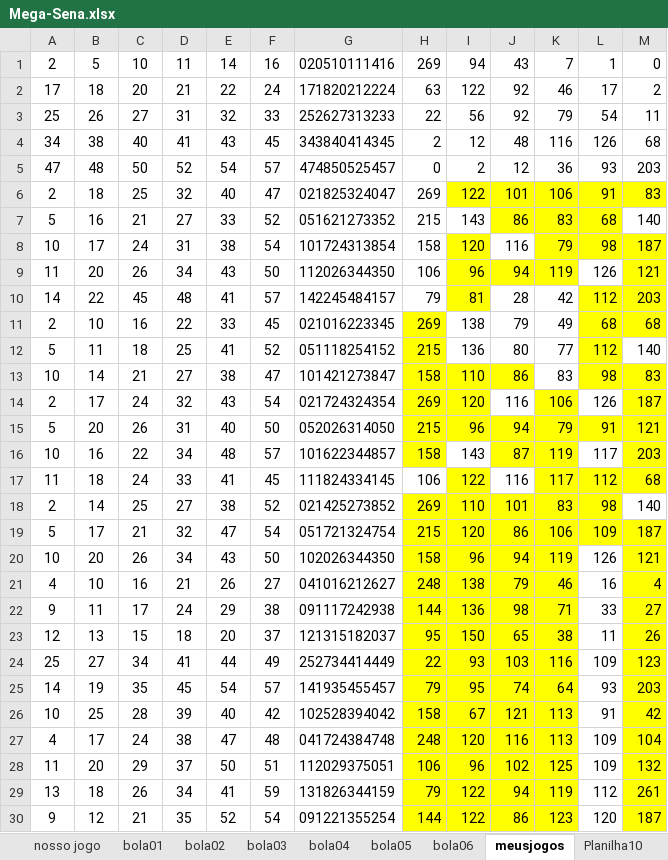
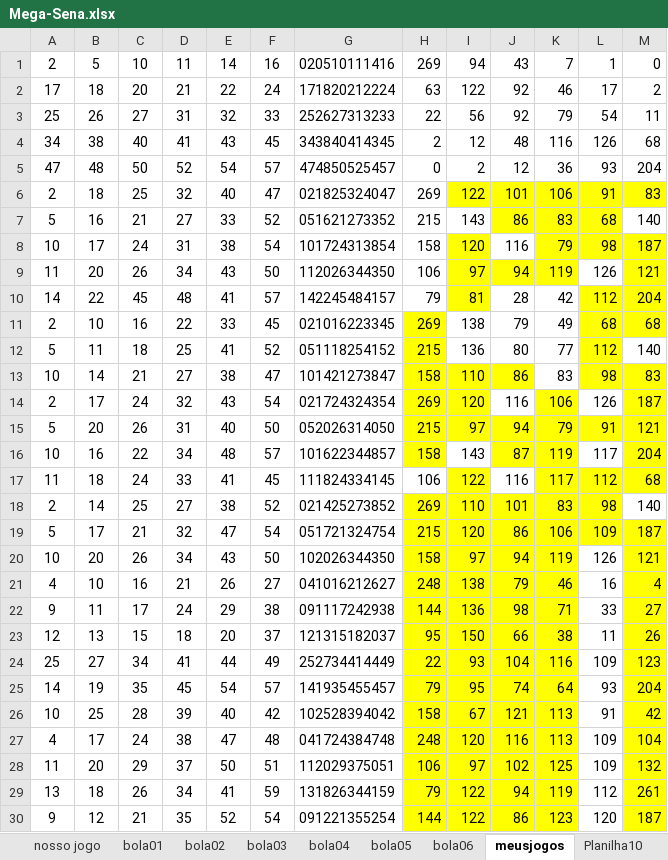
Before and after one commit to guanbuc/python-jogos, an Excel workbook: Mega-Sena.xlsx, sheet meusjogos, drawn as a sheet; values as stored, in another font and other column widths than the file's, no borders; the diff names each change by its address in the sheet, - before the commit and + after, or states it on an @@ line.

```diff
--- a/Mega-Sena.xlsx (sheet meusjogos)
+++ b/Mega-Sena.xlsx (sheet meusjogos)
-M5: 203
+M5: 204
-I9: 96
+I9: 97
-M10: 203
+M10: 204
-I15: 96
+I15: 97
-M16: 203
+M16: 204
-I20: 96
+I20: 97
-J23: 65
+J23: 66
-J24: 103
+J24: 104
-M25: 203
+M25: 204
-I28: 96
+I28: 97
```
Also changed, not shown: sheet MEGA SENA, sheet bola02, sheet bola03, sheet bola04, sheet bola06, sheet bola01, 1 more sheet, 10 other files.
